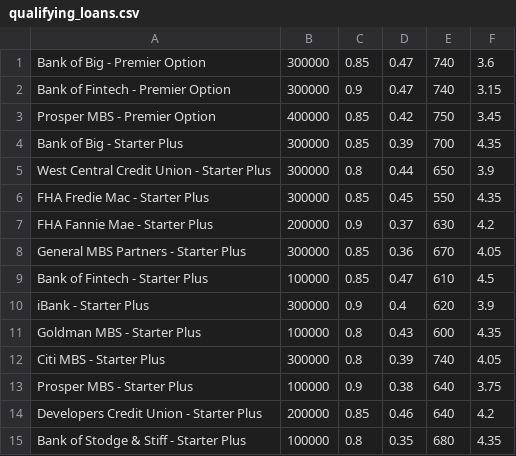
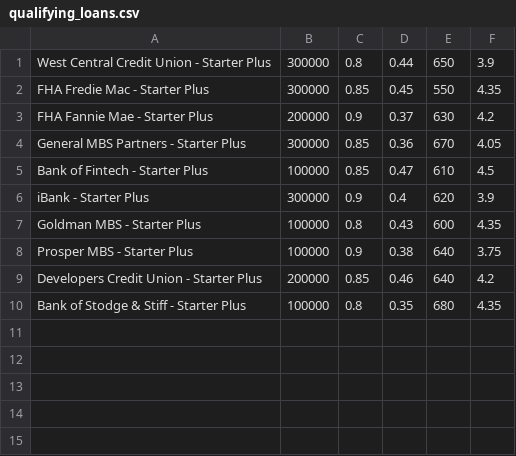
Before and after one commit to rodum012/loan_qualifier, a CSV file: qualifying_loans.csv (was Unsolved/qualifying_loans.csv), drawn as a sheet.

```diff
--- a/Unsolved/qualifying_loans.csv
+++ b/qualifying_loans.csv
@@ -1,5 +1 @@
-Bank of Big - Premier Option,300000,0.85,0.47,740,3.6
-Bank of Fintech - Premier Option,300000,0.9,0.47,740,3.15
-Prosper MBS - Premier Option,400000,0.85,0.42,750,3.45
-Bank of Big - Starter Plus,300000,0.85,0.39,700,4.35
 West Central Credit Union - Starter Plus,300000,0.8,0.44,650,3.9
@@ -11,3 +7,2 @@ iBank - Starter Plus,300000,0.9,0.4,620,3.9
 Goldman MBS - Starter Plus,100000,0.8,0.43,600,4.35
-Citi MBS - Starter Plus,300000,0.8,0.39,740,4.05
 Prosper MBS - Starter Plus,100000,0.9,0.38,640,3.75
```
Also changed, not shown: 13 other files.
